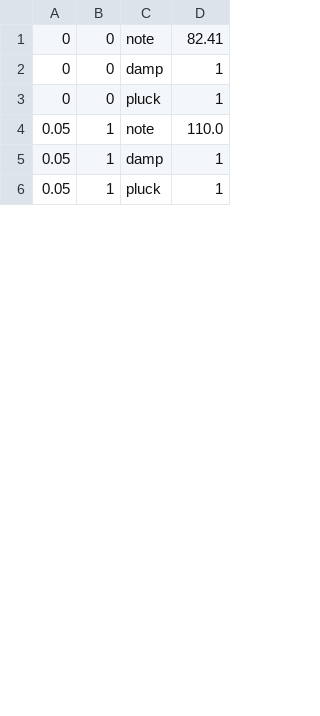
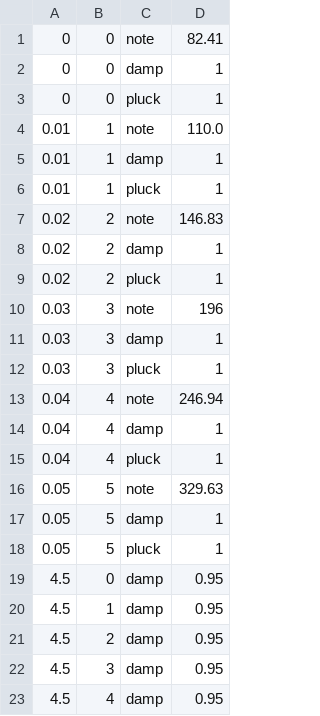
Before and after one commit to ch98-1/Python_Guitar_Synth, a CSV file: input.csv, drawn as a sheet; only a part is shown; the diff covers the shown part only.

```diff
--- a/input.csv
+++ b/input.csv
@@ -3,4 +3,21 @@
 0,0,pluck,1
-0.05,1,note,110.0
-0.05,1,damp,1
-0.05,1,pluck,1
+0.01,1,note,110.0
+0.01,1,damp,1
+0.01,1,pluck,1
+0.02,2,note,146.83
+0.02,2,damp,1
+0.02,2,pluck,1
+0.03,3,note,196
+0.03,3,damp,1
+0.03,3,pluck,1
+0.04,4,note,246.94
+0.04,4,damp,1
+0.04,4,pluck,1
+0.05,5,note,329.63
+0.05,5,damp,1
+0.05,5,pluck,1
+4.5,0,damp,0.95
+4.5,1,damp,0.95
+4.5,2,damp,0.95
+4.5,3,damp,0.95
+4.5,4,damp,0.95
```
Also changed, not shown: 13 added rows and 13 edited cells elsewhere in this file, 7 other files.
